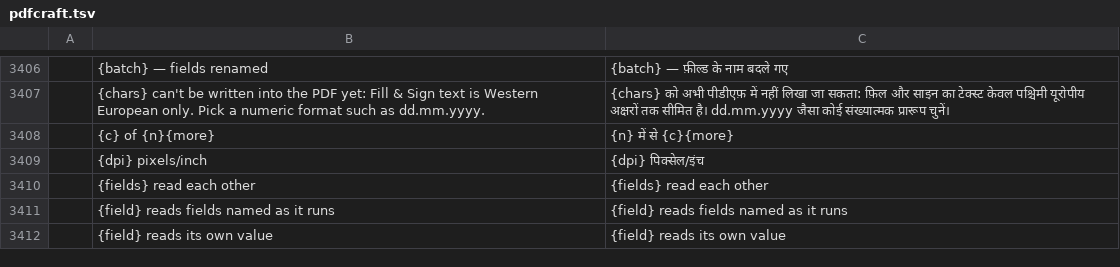
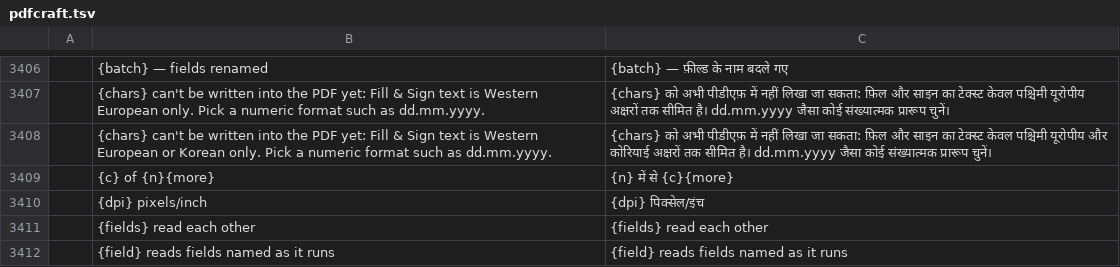
Before and after one commit to BBQ-MAN/craft-i18n, a TSV file: locales/hi/pdfcraft.tsv, drawn as a sheet; only a part is shown, gaps mark what is left out; the shorter side is filled out with more unchanged rows; the diff names each change by its address in the sheet, - before the commit and + after, or states it on an @@ line.

```diff
--- a/locales/hi/pdfcraft.tsv
+++ b/locales/hi/pdfcraft.tsv
+row 3408:  | {chars} can't be written into the PDF yet: Fill & Sign text is Western European or Korean only. Pick a numeric format such as dd.mm.yyyy. | {chars} को अभी पीडीएफ़ में नहीं लिखा जा सकता: फ़िल और साइन का टेक्स्ट केवल पश्चिमी यूरोपीय और कोरियाई अक्षरों तक सीमित है। dd.mm.yyyy जैसा कोई संख्यात्मक प्रारूप चुनें।
```
Also changed, not shown: locales/el/pdfcraft.tsv, locales/lo/pdfcraft.tsv, 31 other files.
